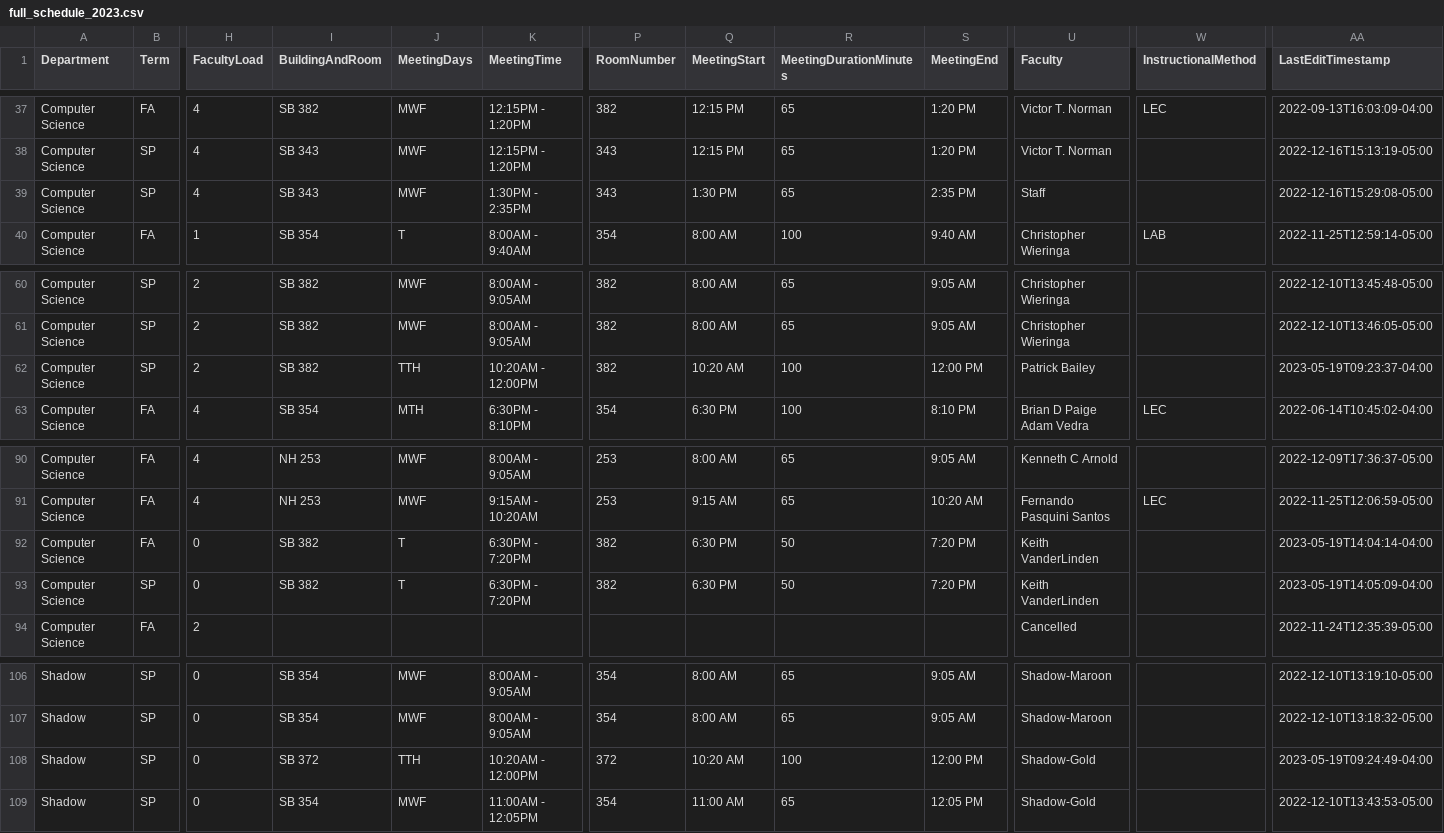
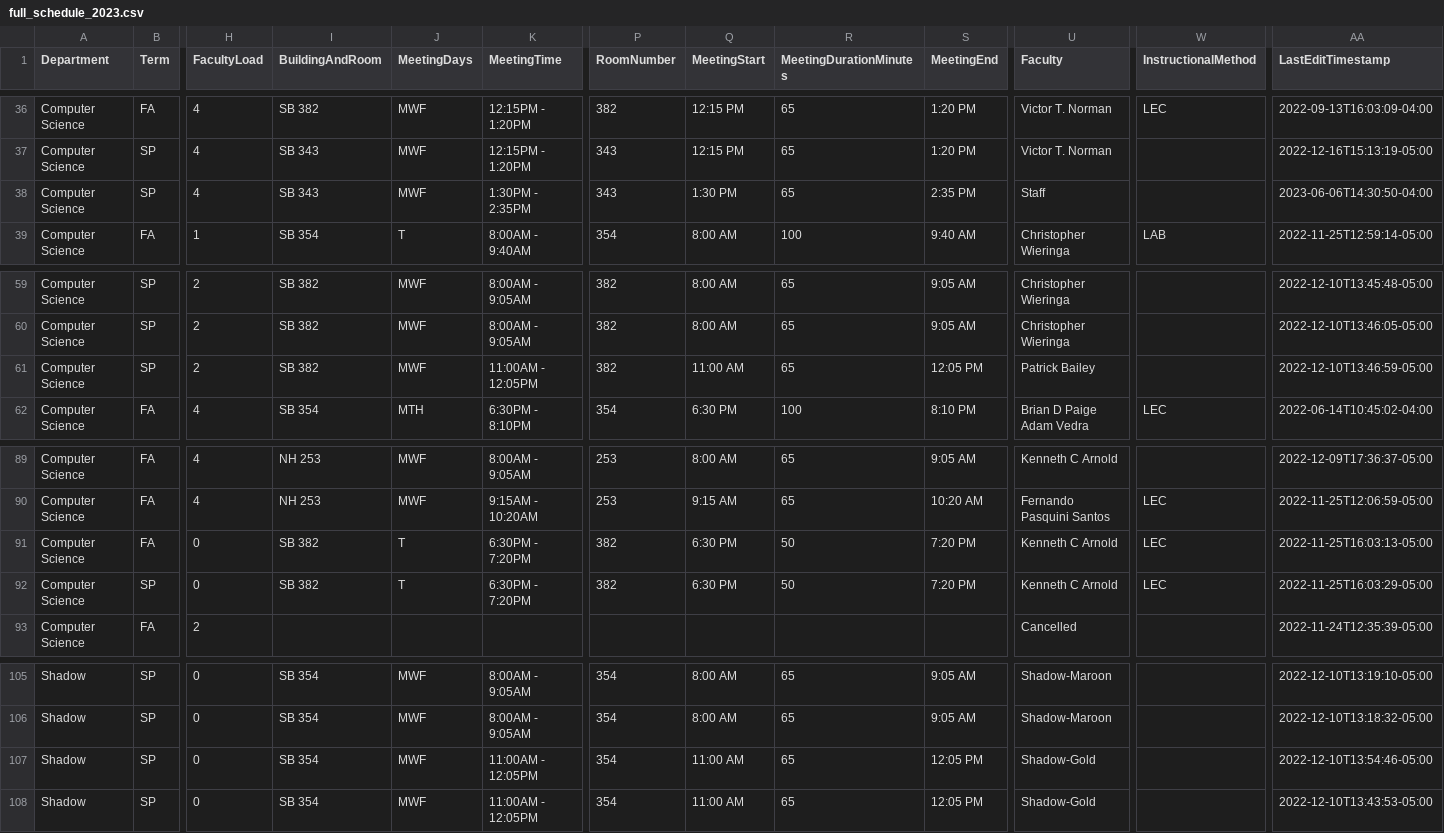
Before and after one commit to kvlinden/kvlinden.github.io, a CSV file: data/full_schedule_2023.csv, drawn as a sheet; only a part is shown, gaps mark what is left out; addresses are those after the commit; the diff covers the shown part only; the diff names each change by its address in the sheet, - before the commit and + after, or states it on an @@ line.

```diff
--- a/data/full_schedule_2023.csv
+++ b/data/full_schedule_2023.csv
-AA38 (LastEditTimestamp): 2022-12-16T15:29:08-05:00
+AA38 (LastEditTimestamp): 2023-06-06T14:30:50-04:00
-J61 (MeetingDays): TTH
+J61 (MeetingDays): MWF
-K61 (MeetingTime): 10:20AM - 12:00PM
+K61 (MeetingTime): 11:00AM - 12:05PM
-Q61 (MeetingStart): 10:20 AM
+Q61 (MeetingStart): 11:00 AM
-R61 (MeetingDurationMinutes): 100
+R61 (MeetingDurationMinutes): 65
-S61 (MeetingEnd): 12:00 PM
+S61 (MeetingEnd): 12:05 PM
-AA61 (LastEditTimestamp): 2023-05-19T09:23:37-04:00
+AA61 (LastEditTimestamp): 2022-12-10T13:46:59-05:00
-U91:U92 (Faculty): Keith VanderLinden
+U91:U92 (Faculty): Kenneth C Arnold
-W91:W92 (InstructionalMethod): (empty)
+W91:W92 (InstructionalMethod): LEC
-AA91 (LastEditTimestamp): 2023-05-19T14:04:14-04:00
+AA91 (LastEditTimestamp): 2022-11-25T16:03:13-05:00
-AA92 (LastEditTimestamp): 2023-05-19T14:05:09-04:00
+AA92 (LastEditTimestamp): 2022-11-25T16:03:29-05:00
-I107 (BuildingAndRoom): SB 372
+I107 (BuildingAndRoom): SB 354
-J107 (MeetingDays): TTH
+J107 (MeetingDays): MWF
-K107 (MeetingTime): 10:20AM - 12:00PM
+K107 (MeetingTime): 11:00AM - 12:05PM
-P107 (RoomNumber): 372
+P107 (RoomNumber): 354
-Q107 (MeetingStart): 10:20 AM
+Q107 (MeetingStart): 11:00 AM
-R107 (MeetingDurationMinutes): 100
+R107 (MeetingDurationMinutes): 65
-S107 (MeetingEnd): 12:00 PM
+S107 (MeetingEnd): 12:05 PM
-AA107 (LastEditTimestamp): 2023-05-19T09:24:49-04:00
+AA107 (LastEditTimestamp): 2022-12-10T13:54:46-05:00
```
Also changed, not shown: 1 removed row and 40 edited cells elsewhere in this file, 1 other file.
